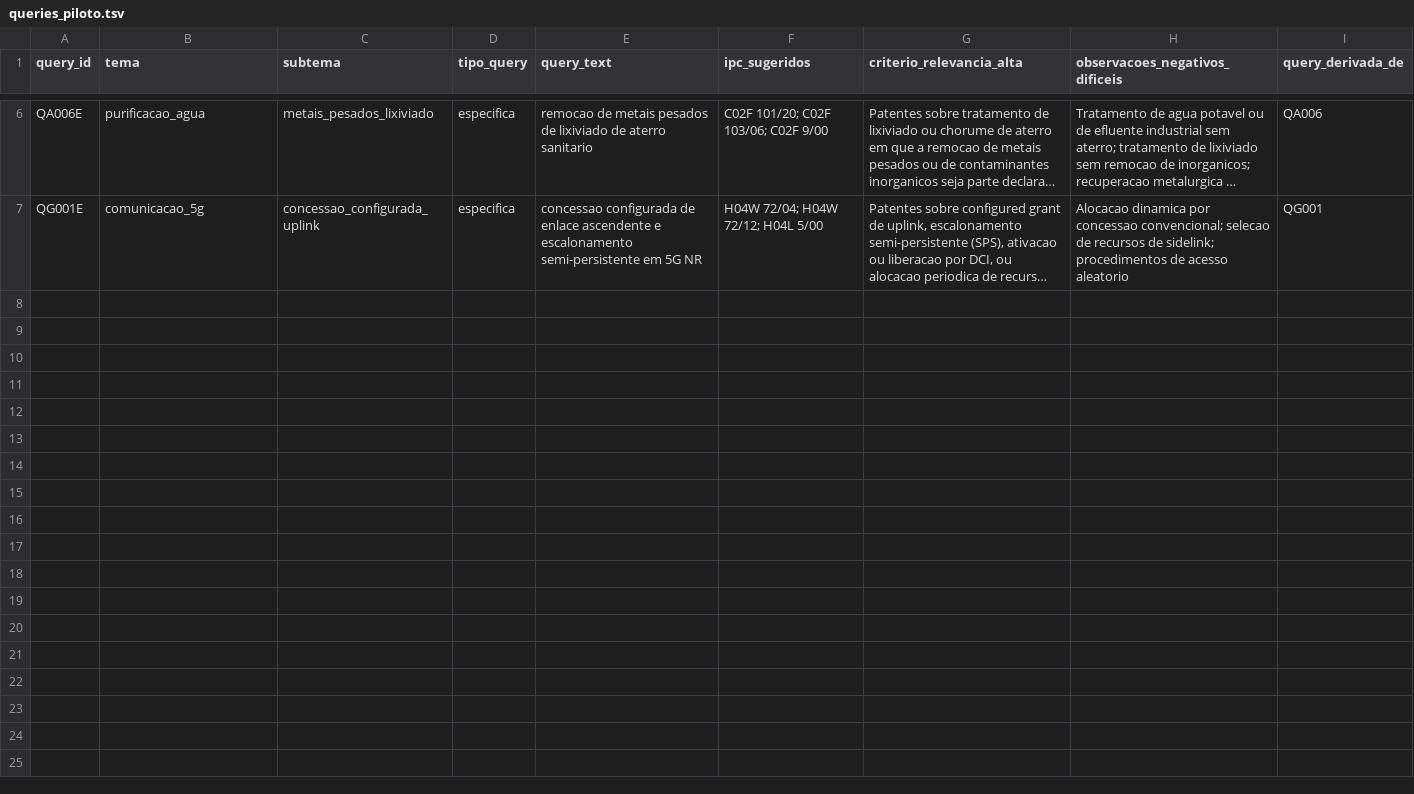
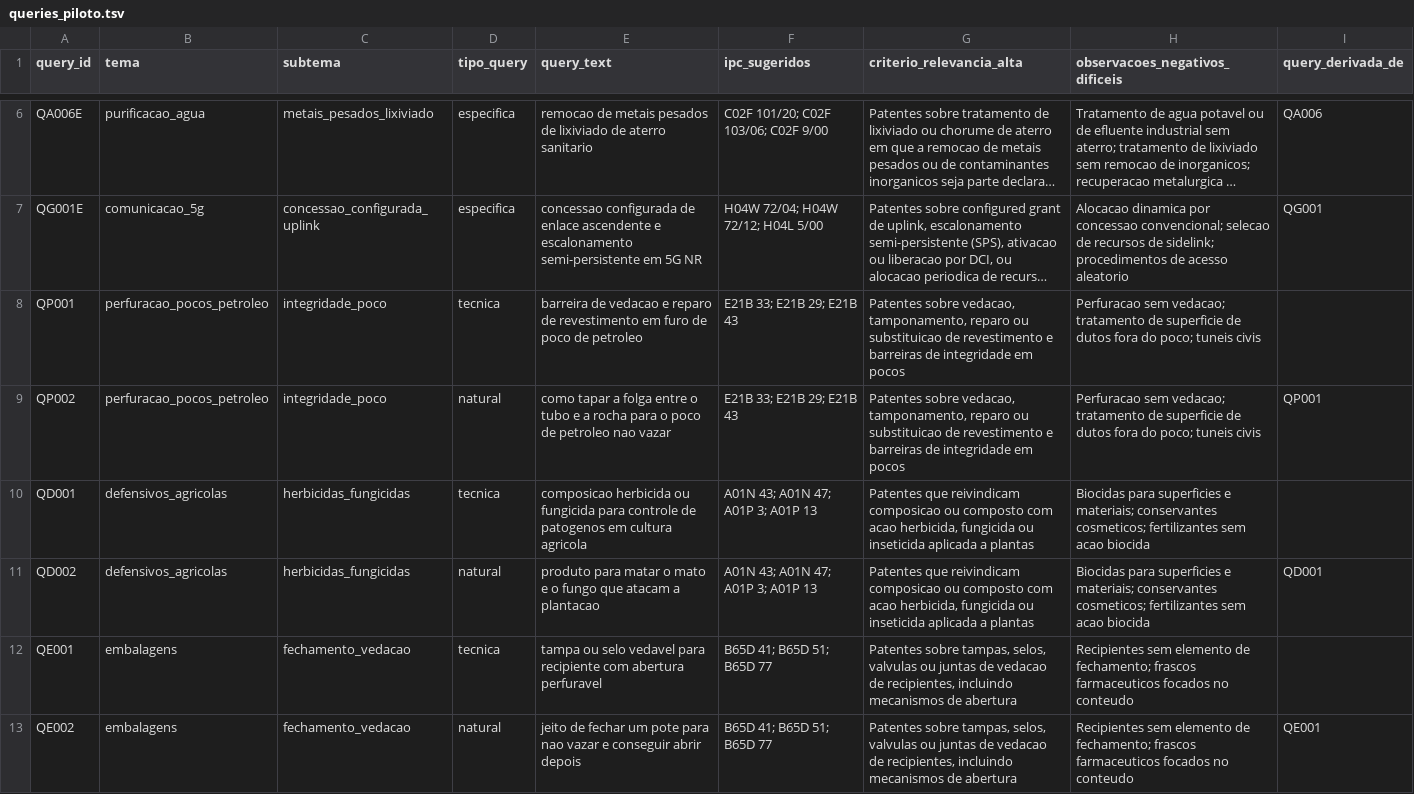
Before and after one commit to fabiocantoadv/benchmark_buscaPTN, a TSV file: dados/queries_piloto.tsv, drawn as a sheet; only a part is shown, gaps mark what is left out; long unchanged cells end in …; the diff covers the shown part only; the diff names each change by its address in the sheet, - before the commit and + after, or states it on an @@ line.

```diff
--- a/dados/queries_piloto.tsv
+++ b/dados/queries_piloto.tsv
+row 8: QP001 | perfuracao_pocos_petroleo | integridade_poco | tecnica | barreira de vedacao e reparo de revestimento em furo de poco de petroleo | E21B 33; E21B 29; E21B 43 | Patentes sobre vedacao, tamponamento, reparo ou substituicao de revestimento e barreiras de integridade em pocos | Perfuracao sem vedacao; tratamento de superficie de dutos fora do poco; tuneis civis
+row 9: QP002 | perfuracao_pocos_petroleo | integridade_poco | natural | como tapar a folga entre o tubo e a rocha para o poco de petroleo nao vazar | E21B 33; E21B 29; E21B 43 | Patentes sobre vedacao, tamponamento, reparo ou substituicao de revestimento e barreiras de integridade em pocos | Perfuracao sem vedacao; tratamento de superficie de dutos fora do poco; tuneis civis | QP001
+row 10: QD001 | defensivos_agricolas | herbicidas_fungicidas | tecnica | composicao herbicida ou fungicida para controle de patogenos em cultura agricola | A01N 43; A01N 47; A01P 3; A01P 13 | Patentes que reivindicam composicao ou composto com acao herbicida, fungicida ou inseticida aplicada a plantas | Biocidas para superficies e materiais; conservantes cosmeticos; fertilizantes sem acao biocida
+row 11: QD002 | defensivos_agricolas | herbicidas_fungicidas | natural | produto para matar o mato e o fungo que atacam a plantacao | A01N 43; A01N 47; A01P 3; A01P 13 | Patentes que reivindicam composicao ou composto com acao herbicida, fungicida ou inseticida aplicada a plantas | Biocidas para superficies e materiais; conservantes cosmeticos; fertilizantes sem acao biocida | QD001
+row 12: QE001 | embalagens | fechamento_vedacao | tecnica | tampa ou selo vedavel para recipiente com abertura perfuravel | B65D 41; B65D 51; B65D 77 | Patentes sobre tampas, selos, valvulas ou juntas de vedacao de recipientes, incluindo mecanismos de abertura | Recipientes sem elemento de fechamento; frascos farmaceuticos focados no conteudo
+row 13: QE002 | embalagens | fechamento_vedacao | natural | jeito de fechar um pote para nao vazar e conseguir abrir depois | B65D 41; B65D 51; B65D 77 | Patentes sobre tampas, selos, valvulas ou juntas de vedacao de recipientes, incluindo mecanismos de abertura | Recipientes sem elemento de fechamento; frascos farmaceuticos focados no conteudo | QE001
```
Also changed, not shown: 6 added rows elsewhere in this file, 7 other files.
